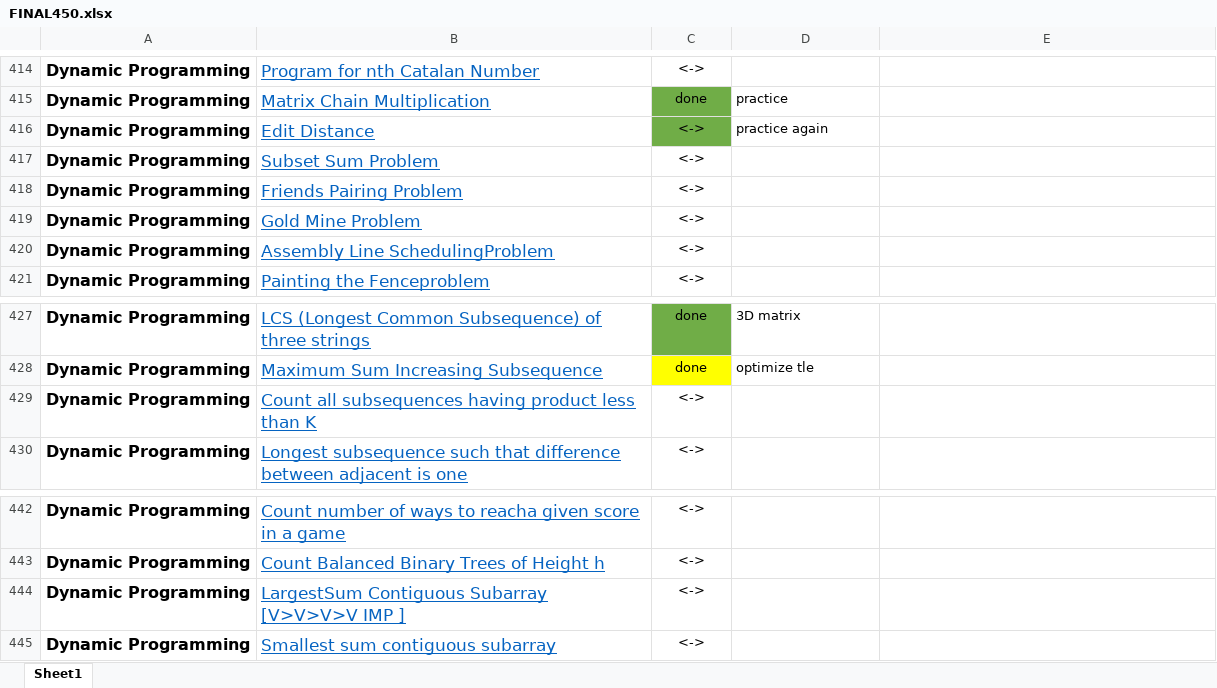
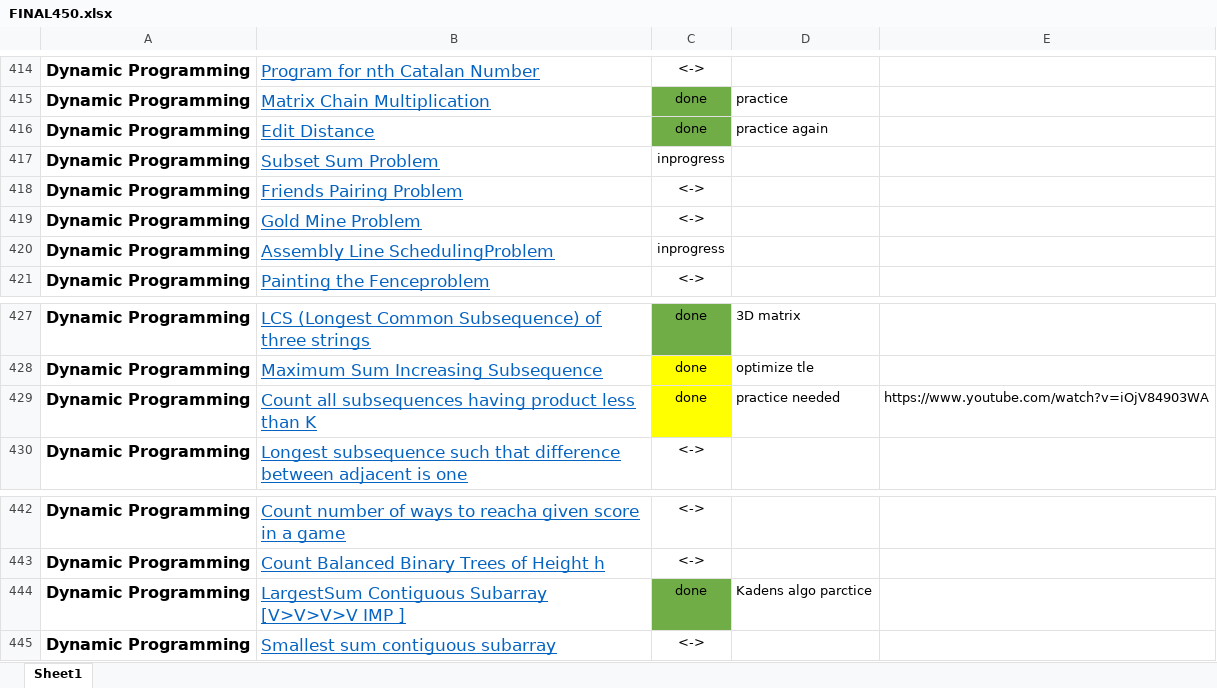
Before and after one commit to aman017/DS-ALGO, an Excel workbook: FINAL450.xlsx, sheet Sheet1, drawn as a sheet; only a part is shown, gaps mark what is left out; values as stored, in another font and other column widths than the file's, no borders; the diff names each change by its address in the sheet, - before the commit and + after, or states it on an @@ line.

```diff
--- a/FINAL450.xlsx (sheet Sheet1)
+++ b/FINAL450.xlsx (sheet Sheet1)
-C416: <->
+C416: done
-C417: <->
+C417: inprogress
-C420: <->
+C420: inprogress
-C429: <->
+C429: done
-C429 fill: none
+C429 fill: #FFFF00
-D429: (empty)
+D429: practice needed
-E429: (empty)
+E429: https://www.youtube.com/watch?v=iOjV84903WA
-C444: <->
+C444: done
-C444 fill: none
+C444 fill: #70AD47
-D444: (empty)
+D444: Kadens algo parctice
```
Also changed, not shown: 3 other files.
